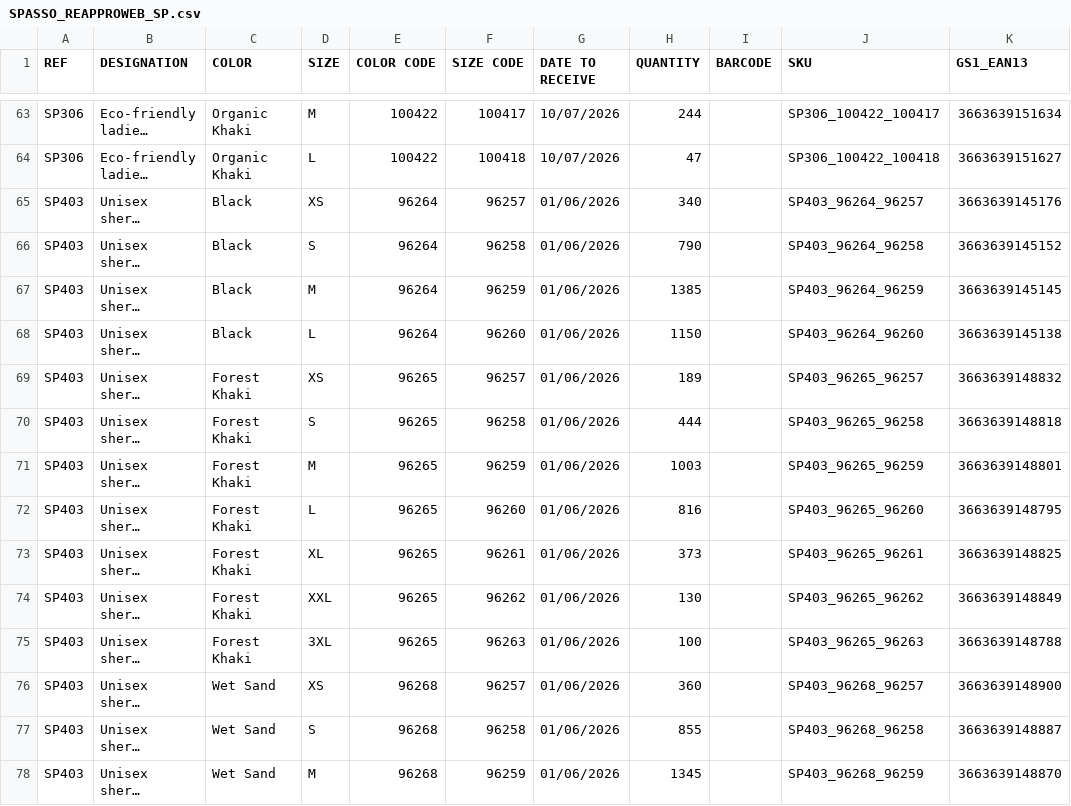
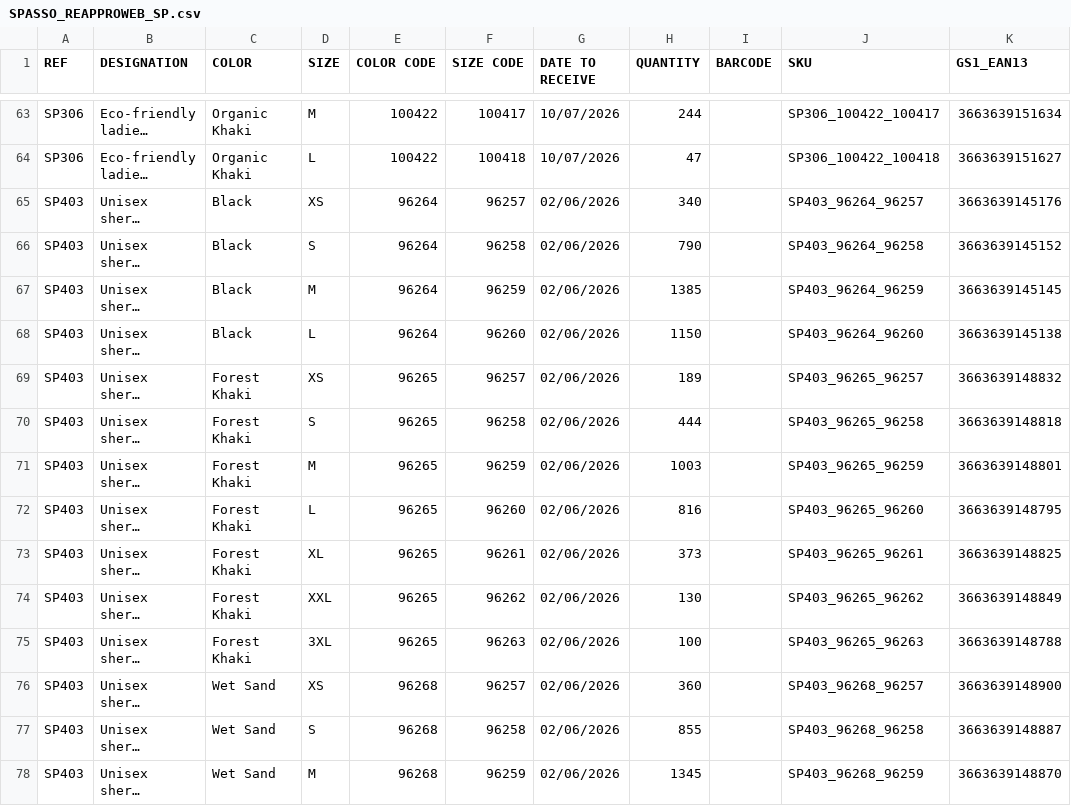
Before and after one commit to PerrinT31/Spasso, a CSV file: public/SPASSO_REAPPROWEB_SP.csv, drawn as a sheet; only a part is shown, gaps mark what is left out; long unchanged cells end in …; the diff covers the shown part only; the diff names each change by its address in the sheet, - before the commit and + after, or states it on an @@ line.

```diff
--- a/public/SPASSO_REAPPROWEB_SP.csv
+++ b/public/SPASSO_REAPPROWEB_SP.csv
-G65:G78 (DATE TO RECEIVE): 01/06/2026
+G65:G78 (DATE TO RECEIVE): 02/06/2026
```
Also changed, not shown: 6 added rows, 4 removed rows and 69 edited cells elsewhere in this file.
